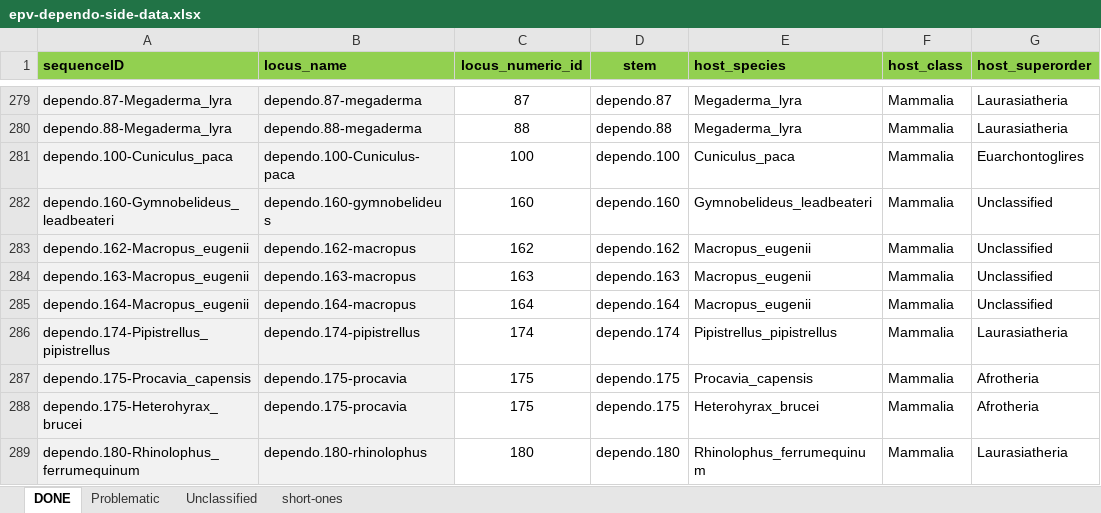
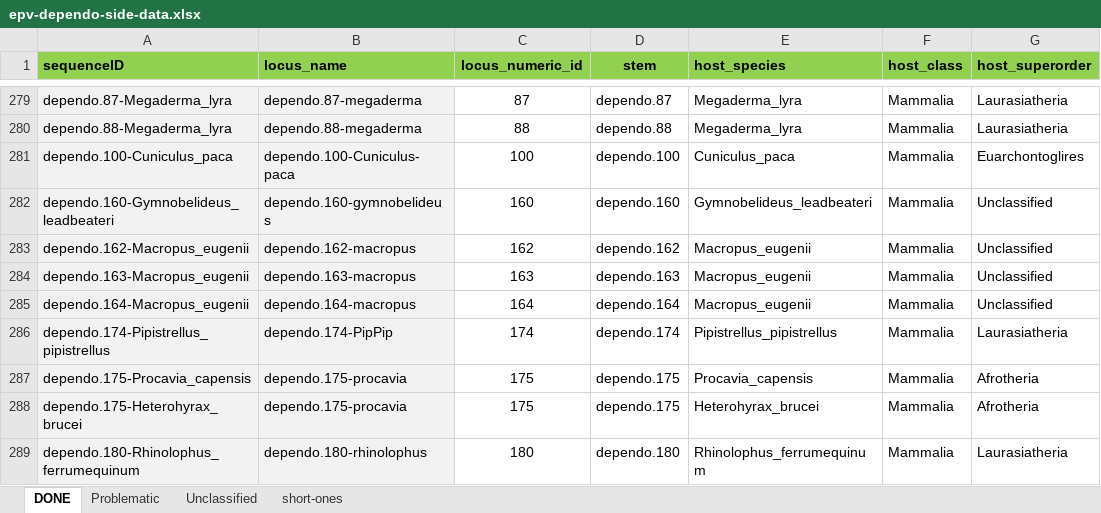
Before and after one commit to giffordlabcvr/Parvovirus-GLUE, an Excel workbook: tabular/eve/parvovirinae/epv-dependo-side-data.xlsx, sheet DONE, drawn as a sheet; only a part is shown, gaps mark what is left out; values as stored, in another font and other column widths than the file's, no borders; the diff names each change by its address in the sheet, - before the commit and + after, or states it on an @@ line.

```diff
--- a/tabular/eve/parvovirinae/epv-dependo-side-data.xlsx (sheet DONE)
+++ b/tabular/eve/parvovirinae/epv-dependo-side-data.xlsx (sheet DONE)
-B286 (locus_name): dependo.174-pipistrellus
+B286 (locus_name): dependo.174-PipPip
```
Also changed, not shown: tabular/eve/parvovirinae/epv-dependo-refseqs-side-data.xlsx, 6 other files.
